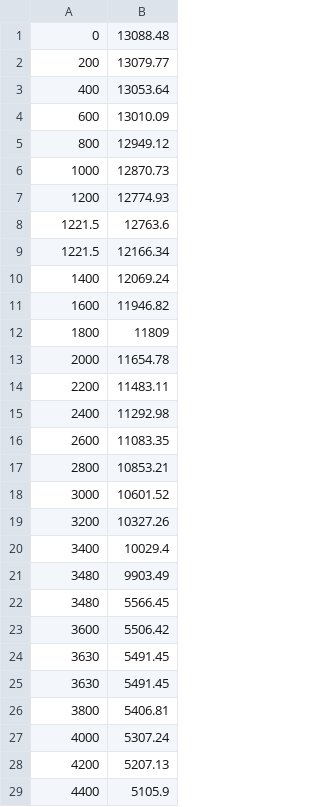
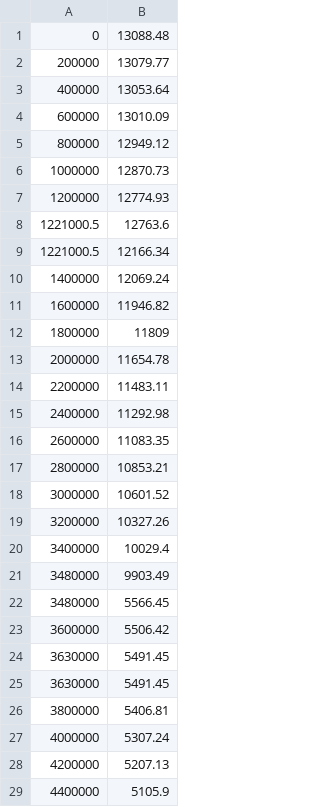
Before and after one commit to nigomezcr/Bachelors-Dissertation, a CSV file: 1-Earth Gravity Tunnel/Numerical Data/prem-density.csv, drawn as a sheet; only a part is shown; the diff covers the shown part only.

```diff
--- a/1-Earth Gravity Tunnel/Numerical Data/prem-density.csv
+++ b/1-Earth Gravity Tunnel/Numerical Data/prem-density.csv
@@ -1,29 +1,29 @@
 0	13088.48
-200	13079.77
-400	13053.64
-600	13010.09
-800	12949.12
-1000	12870.73
-1200	12774.93
-1221.5	12763.6
-1221.5	12166.34
-1400	12069.24
-1600	11946.82
-1800	11809
-2000	11654.78
-2200	11483.11
-2400	11292.98
-2600	11083.35
-2800	10853.21
-3000	10601.52
-3200	10327.26
-3400	10029.4
-3480	9903.49
-3480	5566.45
-3600	5506.42
-3630	5491.45
-3630	5491.45
-3800	5406.81
-4000	5307.24
-4200	5207.13
-4400	5105.9
+200000	13079.77
+400000	13053.64
+600000	13010.09
+800000	12949.12
+1000000	12870.73
+1200000	12774.93
+1221000.5	12763.6
+1221000.5	12166.34
+1400000	12069.24
+1600000	11946.82
+1800000	11809
+2000000	11654.78
+2200000	11483.11
+2400000	11292.98
+2600000	11083.35
+2800000	10853.21
+3000000	10601.52
+3200000	10327.26
+3400000	10029.4
+3480000	9903.49
+3480000	5566.45
+3600000	5506.42
+3630000	5491.45
+3630000	5491.45
+3800000	5406.81
+4000000	5307.24
+4200000	5207.13
+4400000	5105.9
```
Also changed, not shown: 26 edited cells elsewhere in this file, 1-Earth Gravity Tunnel/Numerical Data/gravity_prem.csv.
